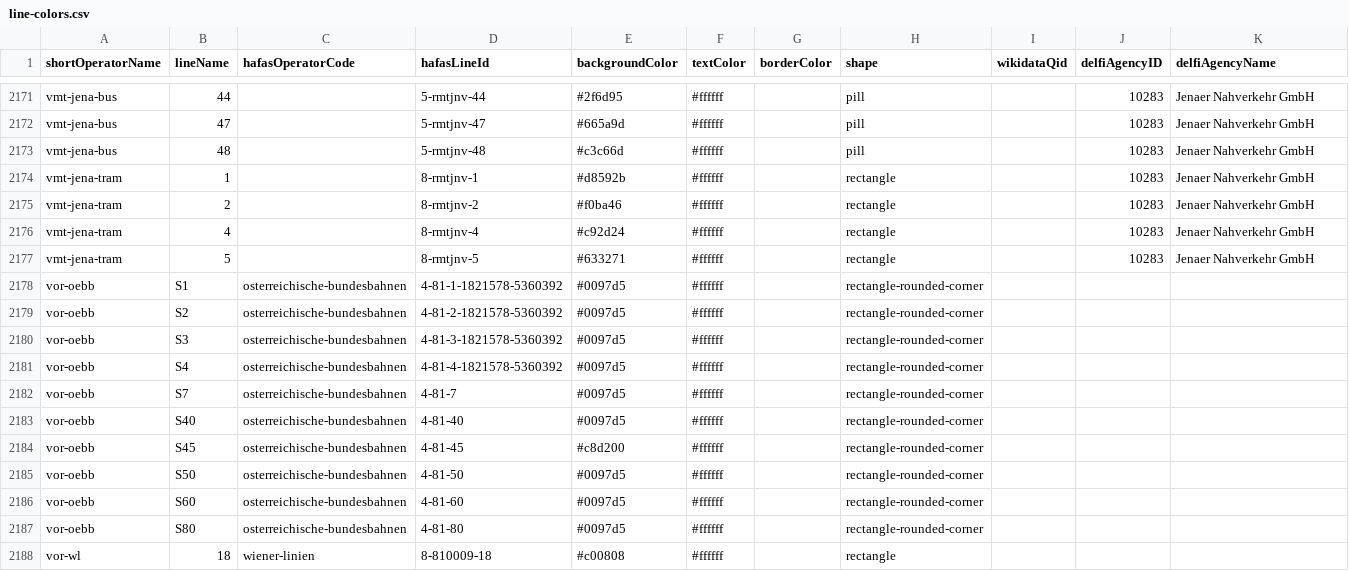
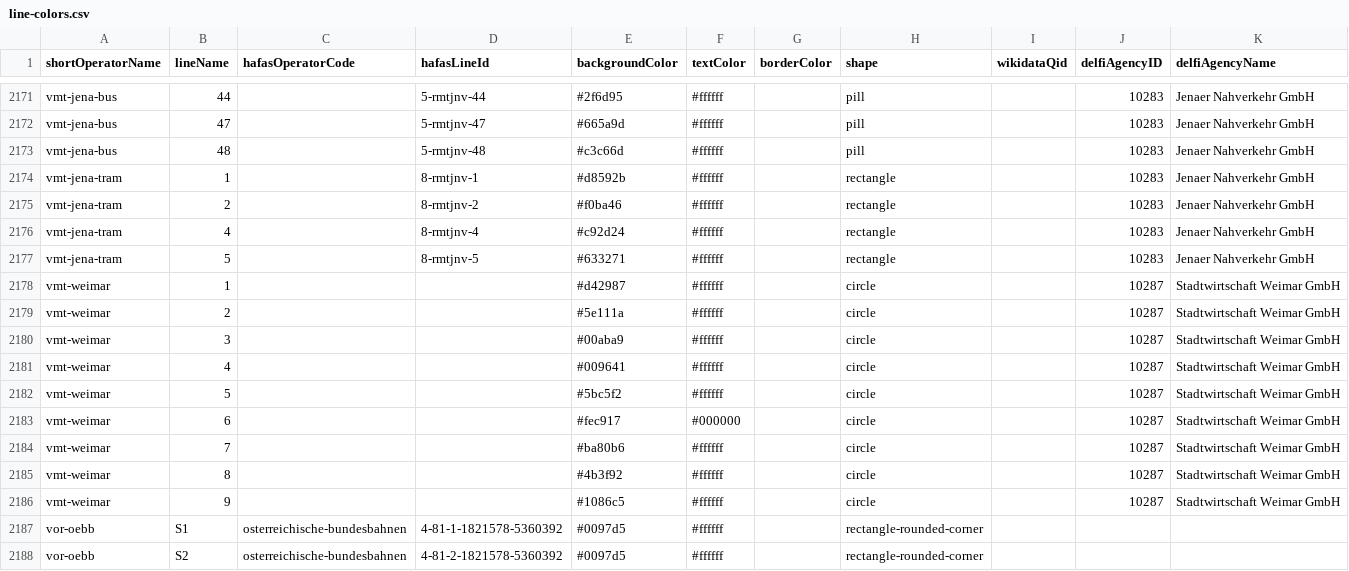
Before and after one commit to Traewelling/line-colors, a CSV file: line-colors.csv, drawn as a sheet; only a part is shown, gaps mark what is left out; the shorter side is filled out with more unchanged rows; the diff names each change by its address in the sheet, - before the commit and + after, or states it on an @@ line.

Commit message:
feat: add Stadtbus Weimar colours (#368)

```diff
--- a/line-colors.csv
+++ b/line-colors.csv
+row 2178: vmt-weimar | 1 |  |  | #d42987 | #ffffff |  | circle |  | 10287 | Stadtwirtschaft Weimar GmbH
+row 2179: vmt-weimar | 2 |  |  | #5e111a | #ffffff |  | circle |  | 10287 | Stadtwirtschaft Weimar GmbH
+row 2180: vmt-weimar | 3 |  |  | #00aba9 | #ffffff |  | circle |  | 10287 | Stadtwirtschaft Weimar GmbH
+row 2181: vmt-weimar | 4 |  |  | #009641 | #ffffff |  | circle |  | 10287 | Stadtwirtschaft Weimar GmbH
+row 2182: vmt-weimar | 5 |  |  | #5bc5f2 | #ffffff |  | circle |  | 10287 | Stadtwirtschaft Weimar GmbH
+row 2183: vmt-weimar | 6 |  |  | #fec917 | #000000 |  | circle |  | 10287 | Stadtwirtschaft Weimar GmbH
+row 2184: vmt-weimar | 7 |  |  | #ba80b6 | #ffffff |  | circle |  | 10287 | Stadtwirtschaft Weimar GmbH
+row 2185: vmt-weimar | 8 |  |  | #4b3f92 | #ffffff |  | circle |  | 10287 | Stadtwirtschaft Weimar GmbH
+row 2186: vmt-weimar | 9 |  |  | #1086c5 | #ffffff |  | circle |  | 10287 | Stadtwirtschaft Weimar GmbH
```
Also changed, not shown: 1 other file.
